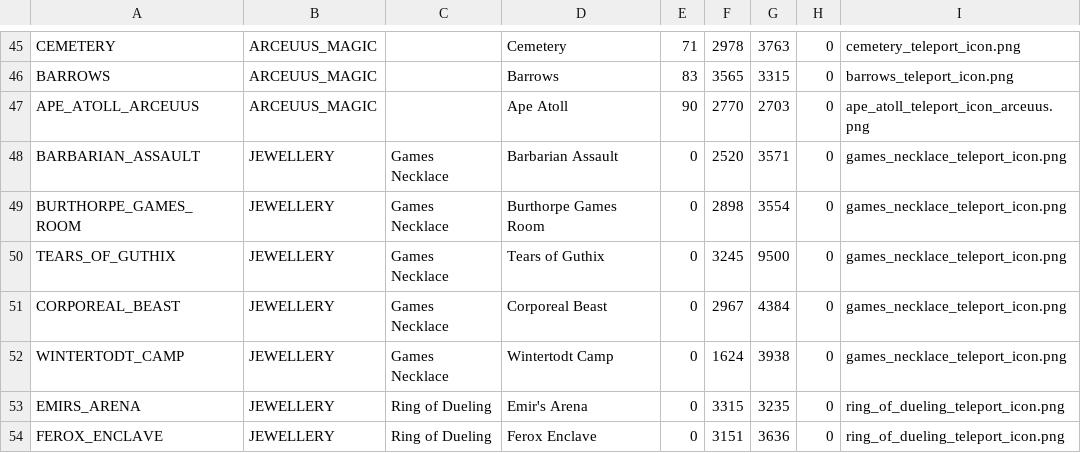
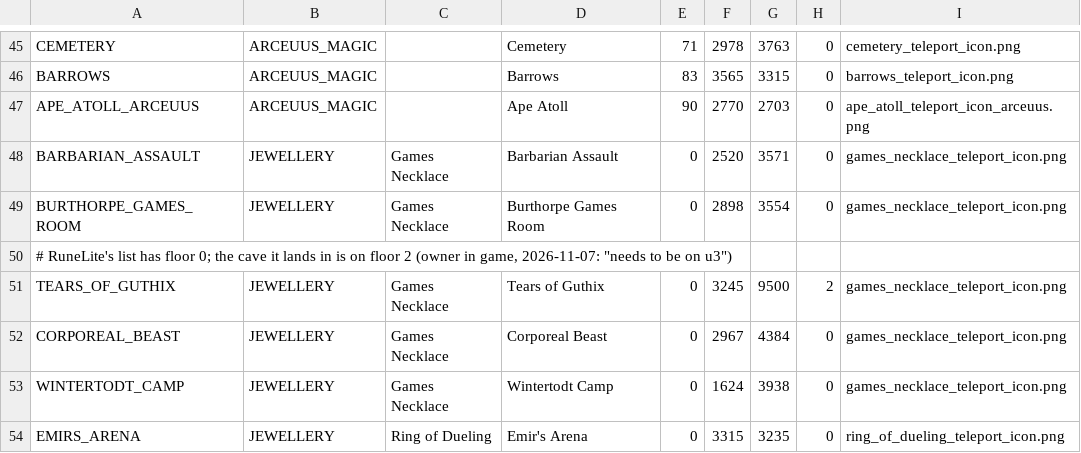
Before and after one commit to Brettgod1355/Advanced-Map, a TSV file: src/main/resources/com/advancedmap/teleports.tsv, drawn as a sheet; only a part is shown, gaps mark what is left out; the shorter side is filled out with more unchanged rows.

Commit message:
The Games necklace's Tears of Guthix teleport lands on the cave's floor
RuneLite's list puts it on floor 0; the cave it lands in is on floor 2 (U3 on the map), where the owner saw it in game.

```diff
--- a/src/main/resources/com/advancedmap/teleports.tsv
+++ b/src/main/resources/com/advancedmap/teleports.tsv
@@ -49,3 +49,4 @@ BARBARIAN_ASSAULT	JEWELLERY	Games Necklace	Barbarian Assault	0	2520	3571	0	games
 BURTHORPE_GAMES_ROOM	JEWELLERY	Games Necklace	Burthorpe Games Room	0	2898	3554	0	games_necklace_teleport_icon.png
-TEARS_OF_GUTHIX	JEWELLERY	Games Necklace	Tears of Guthix	0	3245	9500	0	games_necklace_teleport_icon.png
+# RuneLite's list has floor 0; the cave it lands in is on floor 2 (owner in game, 2026-11-07: "needs to be on u3")
+TEARS_OF_GUTHIX	JEWELLERY	Games Necklace	Tears of Guthix	0	3245	9500	2	games_necklace_teleport_icon.png
 CORPOREAL_BEAST	JEWELLERY	Games Necklace	Corporeal Beast	0	2967	4384	0	games_necklace_teleport_icon.png
```
Also changed, not shown: 1 other file.
